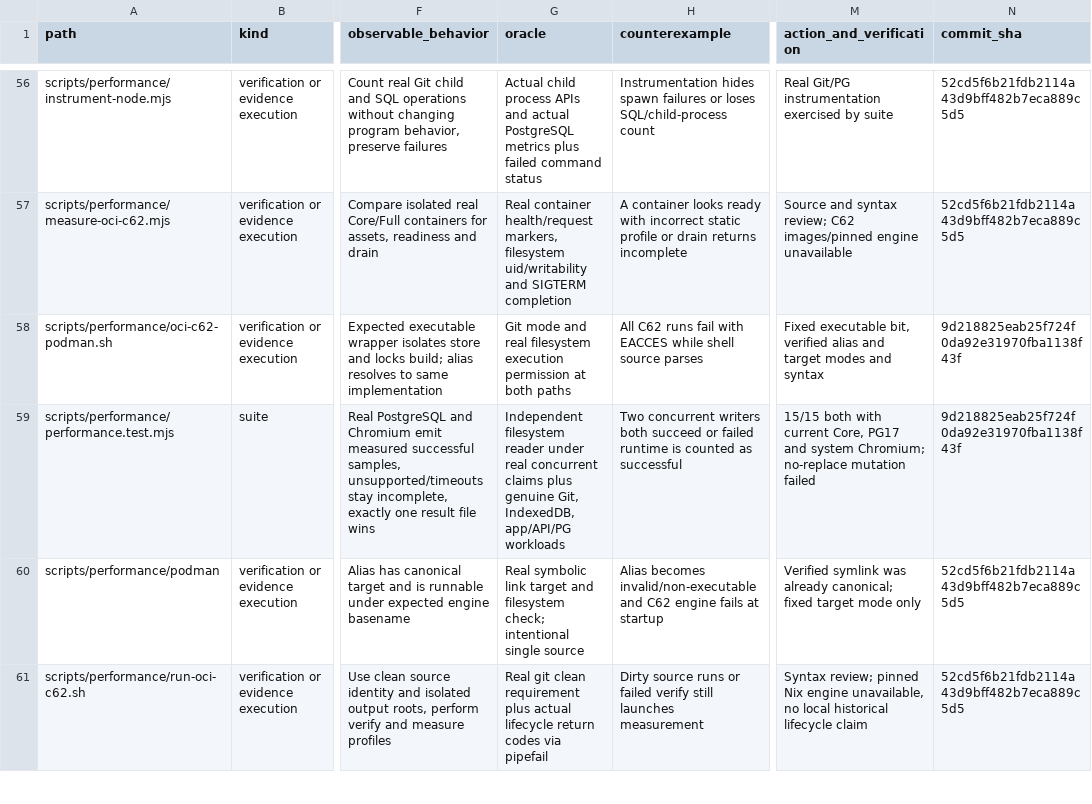
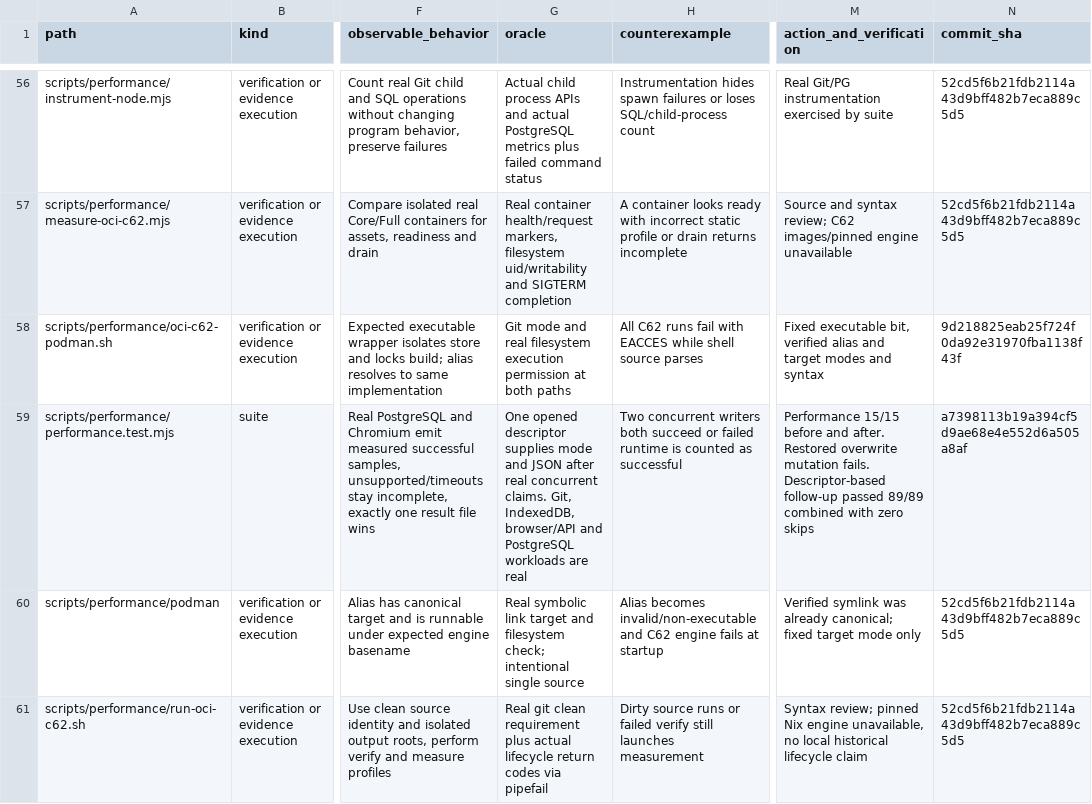
Before and after one commit to yohn-jp/codexia, a TSV file: evidence/test-audit-615/measurement.tsv, drawn as a sheet; only a part is shown, gaps mark what is left out; the diff names each change by its address in the sheet, - before the commit and + after, or states it on an @@ line.

Commit message:
test(evidence): bind benchmark ledger to descriptor proof

```diff
--- a/evidence/test-audit-615/measurement.tsv
+++ b/evidence/test-audit-615/measurement.tsv
-G59 (oracle): Independent filesystem reader under real concurrent claims plus genuine Git, IndexedDB, app/API/PG workloads
+G59 (oracle): One opened descriptor supplies mode and JSON after real concurrent claims. Git, IndexedDB, browser/API and PostgreSQL workloads are real
-M59 (action_and_verification): 15/15 both with current Core, PG17 and system Chromium; no-replace mutation failed
+M59 (action_and_verification): Performance 15/15 before and after. Restored overwrite mutation fails. Descriptor-based follow-up passed 89/89 combined with zero skips
-N59 (commit_sha): 9d218825eab25f724f0da92e31970fba1138f43f
+N59 (commit_sha): a7398113b19a394cf5d9ae68e4e552d6a505a8af
```
